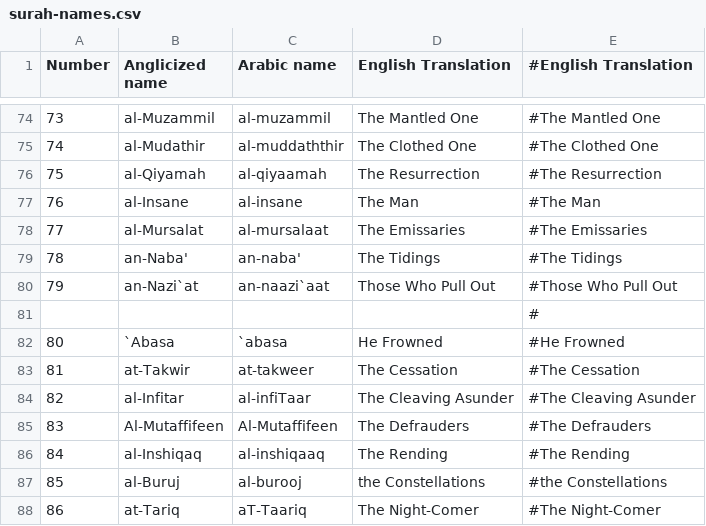
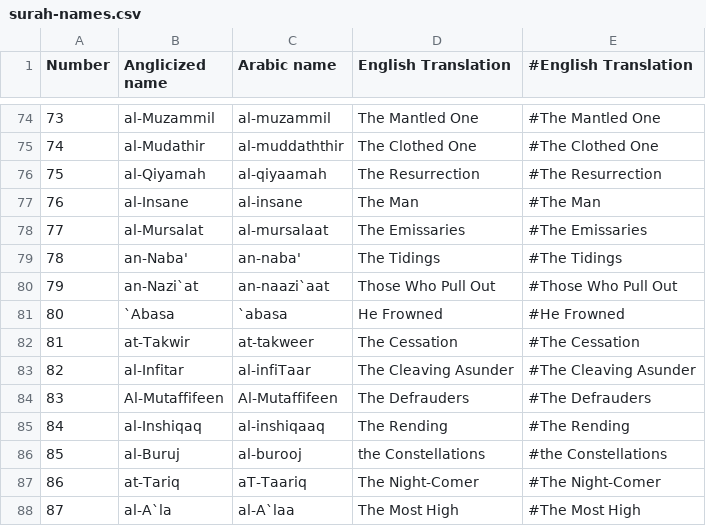
Before and after one commit to aelbarbary/quran-analayzer, a CSV file: db/surah-names.csv, drawn as a sheet; only a part is shown, gaps mark what is left out; the shorter side is filled out with more unchanged rows; the diff names each change by its address in the sheet, - before the commit and + after, or states it on an @@ line.

Commit message:
add controller for surah

```diff
--- a/db/surah-names.csv
+++ b/db/surah-names.csv
-row 81:  |  |  |  | #
```
Also changed, not shown: 7 other files.
